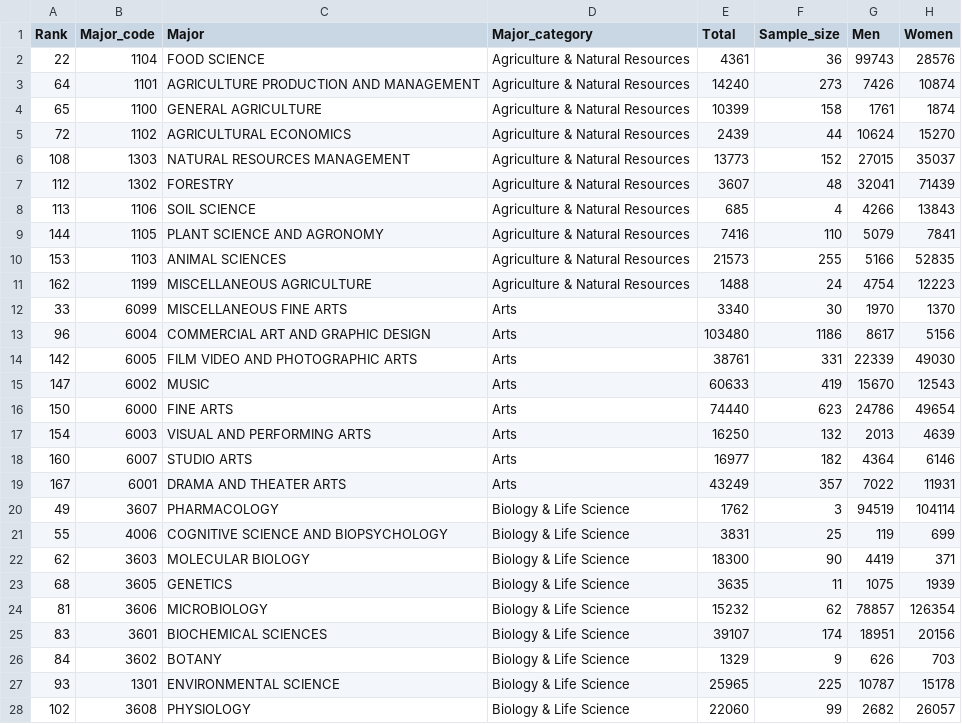
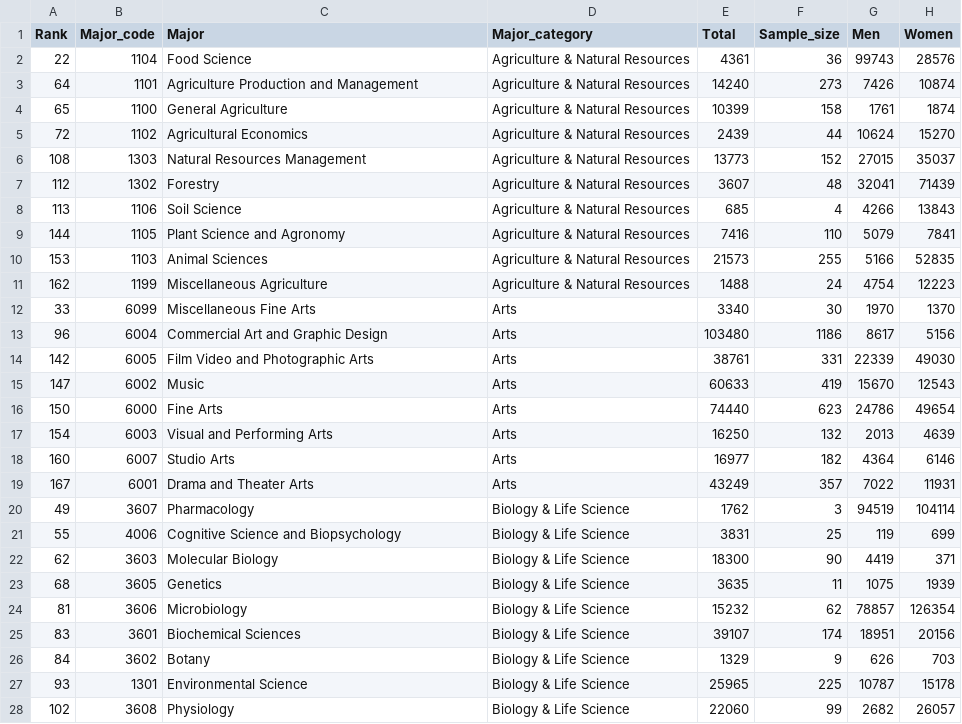
Before and after one commit to roshinist/INFO5100_Project2, a CSV file: recent-grads.csv, drawn as a sheet; only a part is shown; the diff covers the shown part only; the diff names each change by its address in the sheet, - before the commit and + after, or states it on an @@ line.

```diff
--- a/recent-grads.csv
+++ b/recent-grads.csv
-C2 (Major): FOOD SCIENCE
+C2 (Major): Food Science
-C3 (Major): AGRICULTURE PRODUCTION AND MANAGEMENT
+C3 (Major): Agriculture Production and Management
-C4 (Major): GENERAL AGRICULTURE
+C4 (Major): General Agriculture
-C5 (Major): AGRICULTURAL ECONOMICS
+C5 (Major): Agricultural Economics
-C6 (Major): NATURAL RESOURCES MANAGEMENT
+C6 (Major): Natural Resources Management
-C7 (Major): FORESTRY
+C7 (Major): Forestry
-C8 (Major): SOIL SCIENCE
+C8 (Major): Soil Science
-C9 (Major): PLANT SCIENCE AND AGRONOMY
+C9 (Major): Plant Science and Agronomy
-C10 (Major): ANIMAL SCIENCES
+C10 (Major): Animal Sciences
-C11 (Major): MISCELLANEOUS AGRICULTURE
+C11 (Major): Miscellaneous Agriculture
-C12 (Major): MISCELLANEOUS FINE ARTS
+C12 (Major): Miscellaneous Fine Arts
-C13 (Major): COMMERCIAL ART AND GRAPHIC DESIGN
+C13 (Major): Commercial Art and Graphic Design
-C14 (Major): FILM VIDEO AND PHOTOGRAPHIC ARTS
+C14 (Major): Film Video and Photographic Arts
-C15 (Major): MUSIC
+C15 (Major): Music
-C16 (Major): FINE ARTS
+C16 (Major): Fine Arts
-C17 (Major): VISUAL AND PERFORMING ARTS
+C17 (Major): Visual and Performing Arts
-C18 (Major): STUDIO ARTS
+C18 (Major): Studio Arts
-C19 (Major): DRAMA AND THEATER ARTS
+C19 (Major): Drama and Theater Arts
-C20 (Major): PHARMACOLOGY
+C20 (Major): Pharmacology
-C21 (Major): COGNITIVE SCIENCE AND BIOPSYCHOLOGY
+C21 (Major): Cognitive Science and Biopsychology
-C22 (Major): MOLECULAR BIOLOGY
+C22 (Major): Molecular Biology
-C23 (Major): GENETICS
+C23 (Major): Genetics
-C24 (Major): MICROBIOLOGY
+C24 (Major): Microbiology
-C25 (Major): BIOCHEMICAL SCIENCES
+C25 (Major): Biochemical Sciences
-C26 (Major): BOTANY
+C26 (Major): Botany
-C27 (Major): ENVIRONMENTAL SCIENCE
+C27 (Major): Environmental Science
-C28 (Major): PHYSIOLOGY
+C28 (Major): Physiology
```
Also changed, not shown: 138 edited cells elsewhere in this file, 1 other file.
